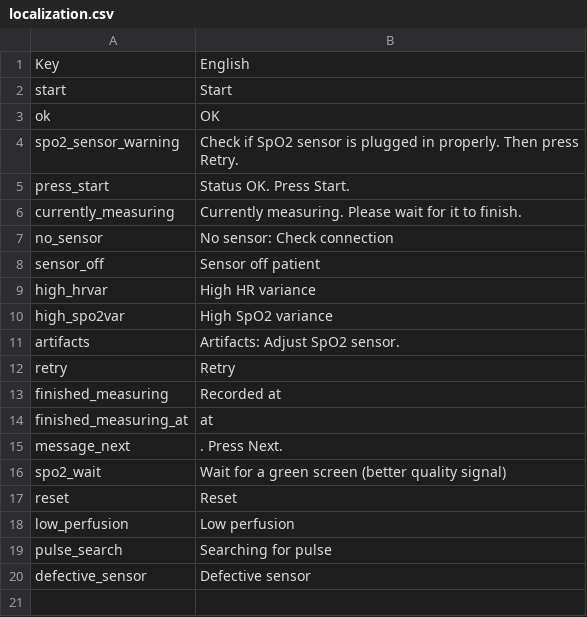
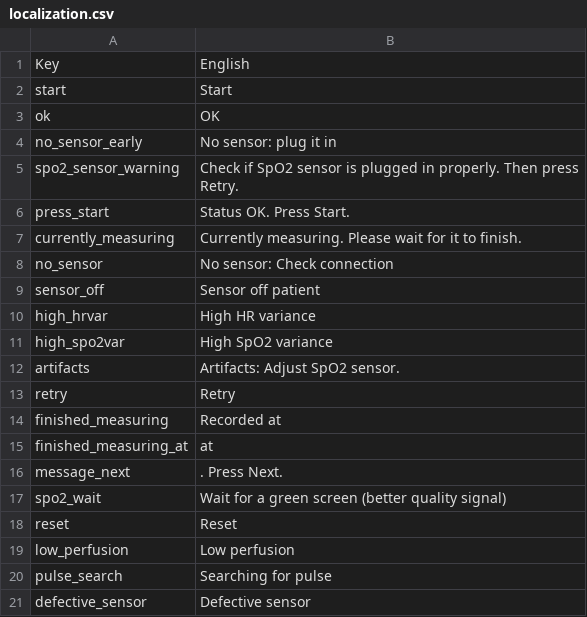
Before and after one commit to part-cw/LNhealth, a CSV file: sandbox/localization.csv, drawn as a sheet; the diff names each change by its address in the sheet, - before the commit and + after, or states it on an @@ line.

Commit message:
PARATTS3: Updates to VHT selection
Changes and bug fixes to VHT selection, including adding a HC menu and the option to select an HC as your VHT. Updated spreadsheets for Gulu and Rukungiri. Updated study site list. Updated localization for new sensor label

```diff
--- a/sandbox/localization.csv
+++ b/sandbox/localization.csv
+row 4: no_sensor_early | No sensor: plug it in
```
